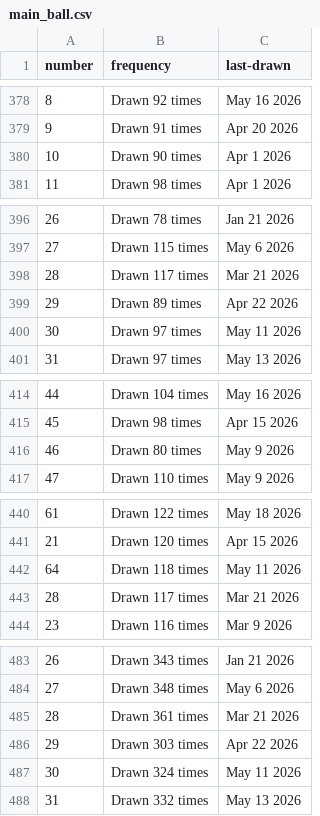
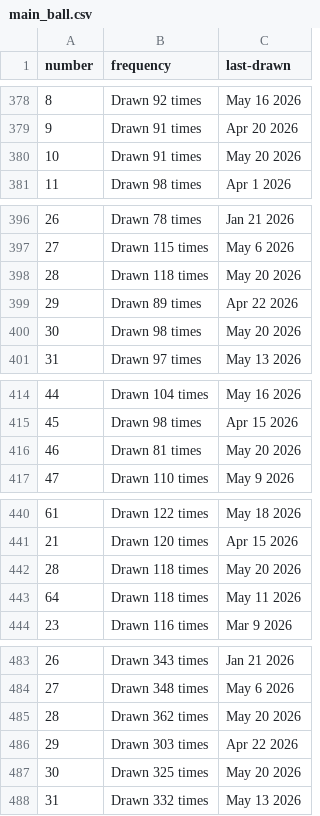
Before and after one commit to kv-hearst/powerball, a CSV file: data/main_ball.csv, drawn as a sheet; only a part is shown, gaps mark what is left out; the diff covers the shown part only.

```diff
--- a/data/main_ball.csv
+++ b/data/main_ball.csv
@@ -379,3 +379,3 @@ number,frequency,last-drawn
 9,Drawn 91 times,Apr 20 2026
-10,Drawn 90 times,Apr 1 2026
+10,Drawn 91 times,May 20 2026
 11,Drawn 98 times,Apr 1 2026
@@ -397,5 +397,5 @@ number,frequency,last-drawn
 27,Drawn 115 times,May 6 2026
-28,Drawn 117 times,Mar 21 2026
+28,Drawn 118 times,May 20 2026
 29,Drawn 89 times,Apr 22 2026
-30,Drawn 97 times,May 11 2026
+30,Drawn 98 times,May 20 2026
 31,Drawn 97 times,May 13 2026
@@ -415,3 +415,3 @@ number,frequency,last-drawn
 45,Drawn 98 times,Apr 15 2026
-46,Drawn 80 times,May 9 2026
+46,Drawn 81 times,May 20 2026
 47,Drawn 110 times,May 9 2026
@@ -441,4 +441,4 @@ number,frequency,last-drawn
 21,Drawn 120 times,Apr 15 2026
+28,Drawn 118 times,May 20 2026
 64,Drawn 118 times,May 11 2026
-28,Drawn 117 times,Mar 21 2026
 23,Drawn 116 times,Mar 9 2026
@@ -484,5 +484,5 @@ number,frequency,last-drawn
 27,Drawn 348 times,May 6 2026
-28,Drawn 361 times,Mar 21 2026
+28,Drawn 362 times,May 20 2026
 29,Drawn 303 times,Apr 22 2026
-30,Drawn 324 times,May 11 2026
+30,Drawn 325 times,May 20 2026
 31,Drawn 332 times,May 13 2026
```
Also changed, not shown: 12 edited cells elsewhere in this file, data/main_ball_active.csv, data/main_ball_cleaned.csv, 4 other files.
